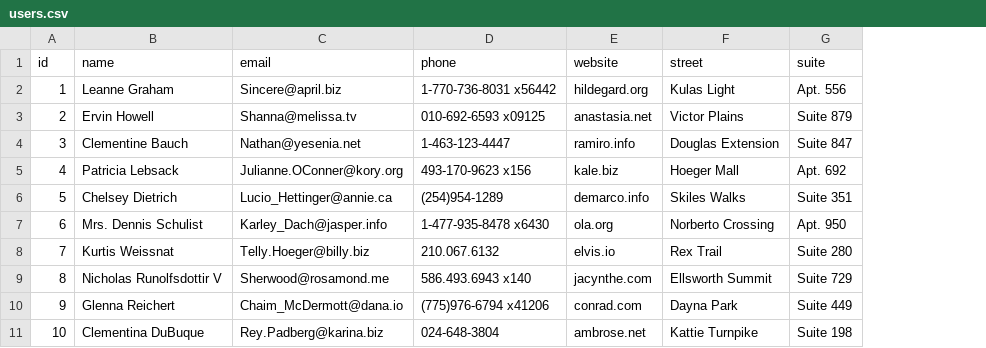
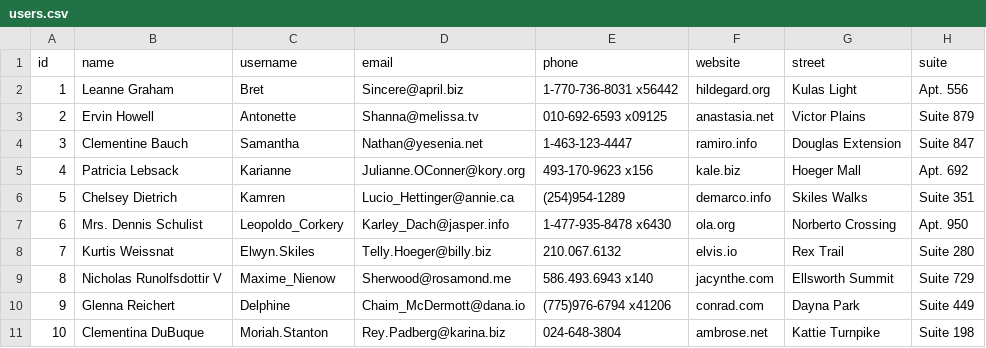
Before and after one commit to ahmedashraffcih/E2E_Sales_Data_Pipeline, a CSV file: datalake/bronze/users.csv, drawn as a sheet; only a part is shown; the diff names each change by its address in the sheet, - before the commit and + after, or states it on an @@ line.

Commit message:
UPDATE: bronze layer and logic

```diff
--- a/datalake/bronze/users.csv
+++ b/datalake/bronze/users.csv
+column C (username), rows 2-11: Bret | Antonette | Samantha | Karianne | Kamren | Leopoldo_Corkery | Elwyn.Skiles | Maxime_Nienow | Delphine | Moriah.Stanton
```
Also changed, not shown: 4 other files.
